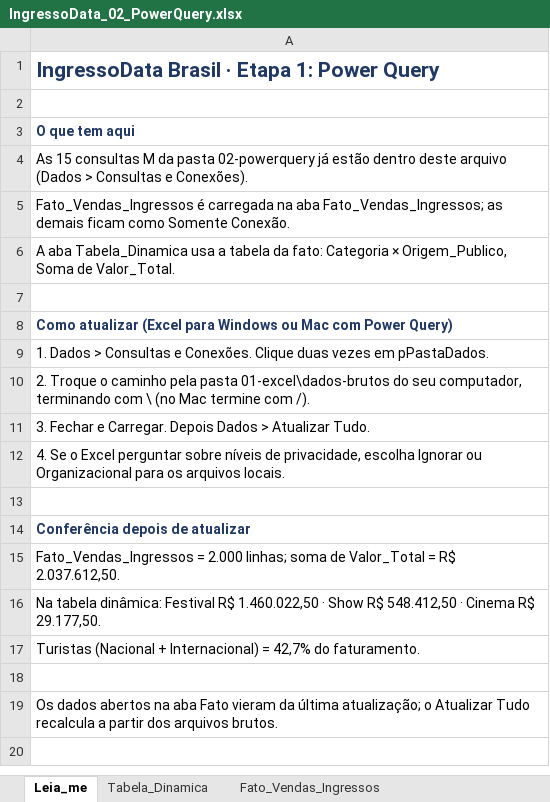
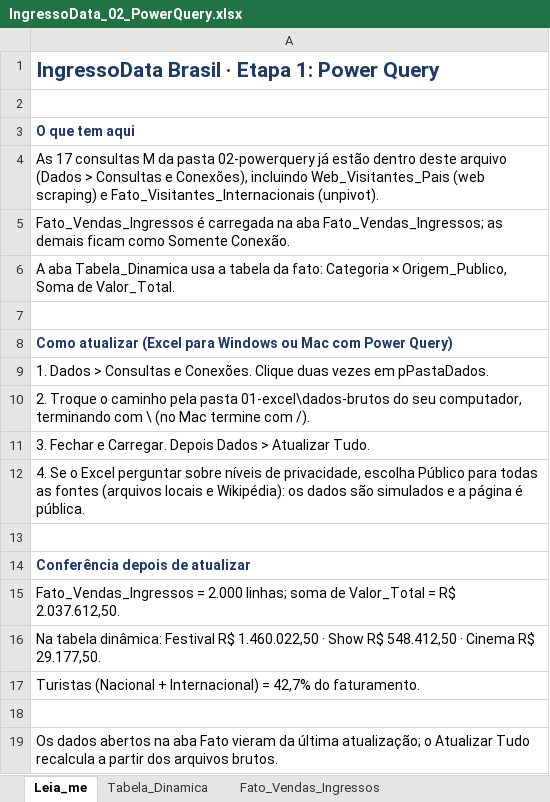
Before and after one commit to RaffaSanttos/fatecsp-MA20262-equipe-13-ingressodata, an Excel workbook: MA2026-entrega-parcial/02-powerquery/IngressoData_02_PowerQuery.xlsx, sheet Leia_me, drawn as a sheet; values as stored, in another font and other column widths than the file's, no borders; the diff names each change by its address in the sheet, - before the commit and + after, or states it on an @@ line.

Commit message:
Excel: .xlsm com macros, modelo Power Pivot montado e macro gravada
- IngressoData_01_Excel.xlsm: módulos VBA e botões na Leia_me; relatório do período
  inteiro confere com o gabarito (R$ 2.037.612,50, 42,7% turista).
- mdlMacroGravada.bas: macro gravada com o Gravador de Macros do Excel.
- IngressoData_03_PowerPivot.xlsm: Modelo de Dados com 5 tabelas, 4 relacionamentos,
  14 medidas, Dim_Calendario marcada como Tabela de Data e tabela dinâmica de conferência.
- mdlMontarModelo.bas: converte o separador de argumentos do DAX para o do Excel
  (";" no Excel em português), que quebrava o DATEADD.
- IngressoData_01_Excel.xlsx e IngressoData_02_PowerQuery.xlsx salvos pelo Excel;
  consultas testadas no Excel (fato 2.000 linhas, raspagem da Wikipédia 25 x 16).

```diff
--- a/MA2026-entrega-parcial/02-powerquery/IngressoData_02_PowerQuery.xlsx (sheet Leia_me)
+++ b/MA2026-entrega-parcial/02-powerquery/IngressoData_02_PowerQuery.xlsx (sheet Leia_me)
-A4: As 15 consultas M da pasta 02-powerquery já estão dentro deste arquivo (Dados > Consultas e Conexões).
+A4: As 17 consultas M da pasta 02-powerquery já estão dentro deste arquivo (Dados > Consultas e Conexões), incluindo Web_Visitantes_Pais (web scraping) e Fato_Visitantes_Internacionais (unpivot).
-A12: …privacidade, escolha Ignorar ou Organizacional para os arquivos locais.
+A12: …privacidade, escolha Público para todas as fontes (arquivos locais e Wikipédia): os dados são simulados e a página é pública.
```
Also changed, not shown: sheet Fato_Vendas_Ingressos, sheet Tabela_Dinamica, MA2026-entrega-parcial/01-excel/IngressoData_01_Excel.xlsx, 7 other files.
